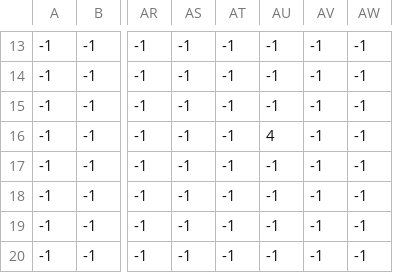
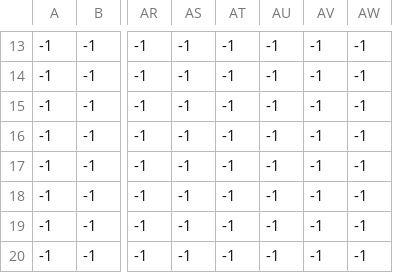
Before and after one commit to Instelce/PixelArena, a CSV file: map/map_1_enemy.csv, drawn as a sheet; only a part is shown, gaps mark what is left out; the diff names each change by its address in the sheet, - before the commit and + after, or states it on an @@ line.

```diff
--- a/map/map_1_enemy.csv
+++ b/map/map_1_enemy.csv
-AU16: 4
+AU16: -1
```
Also changed, not shown: map/map_1_terrain.csv, 11 other files.
